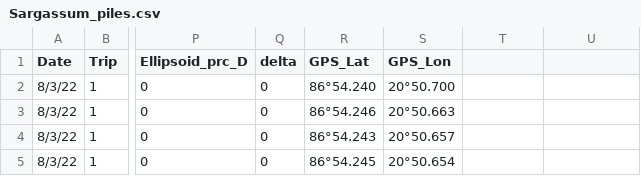
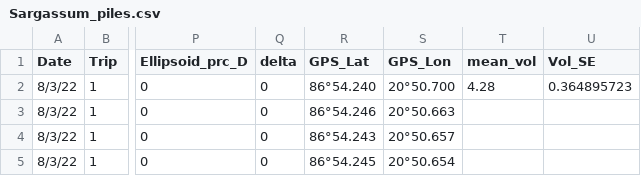
Before and after one commit to ricdesantiago/Sargasso_Subsidy, a CSV file: Sargassum_piles.csv, drawn as a sheet; only a part is shown, gaps mark what is left out; the diff names each change by its address in the sheet, - before the commit and + after, or states it on an @@ line.

```diff
--- a/Sargassum_piles.csv
+++ b/Sargassum_piles.csv
-T1: (empty)
+T1: mean_vol
-U1: (empty)
+U1: Vol_SE
-T2 (mean_vol): (empty)
+T2 (mean_vol): 4.28
-U2 (Vol_SE): (empty)
+U2 (Vol_SE): 0.364895723
```
Also changed, not shown: Interior_survey.csv, ladder.csv, 10 other files.
